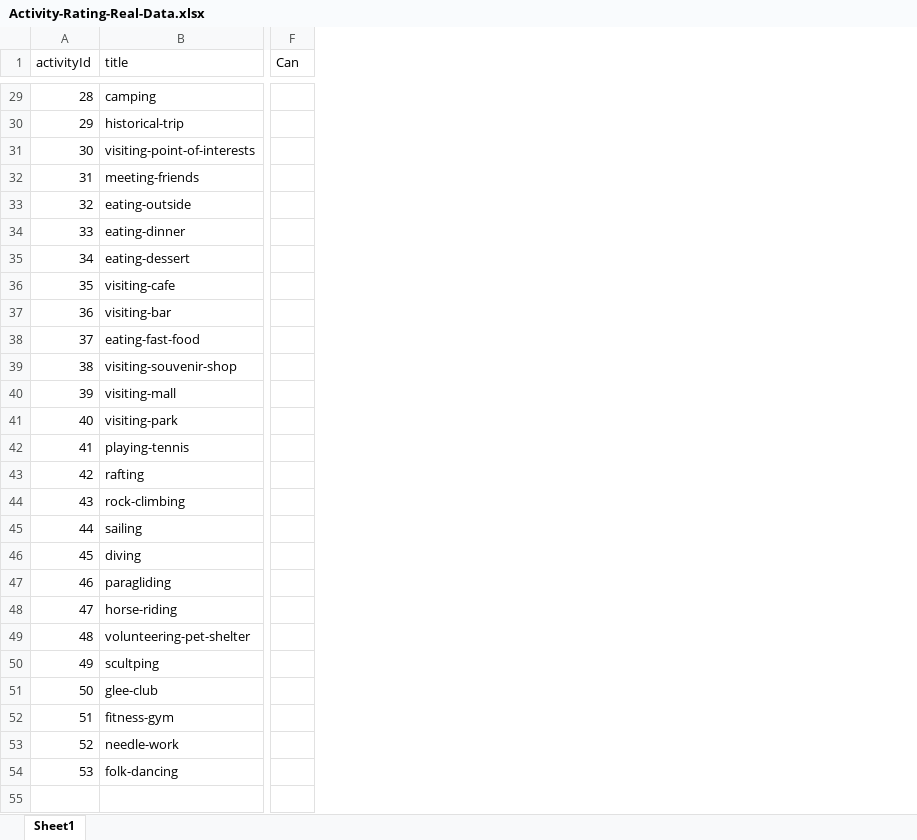
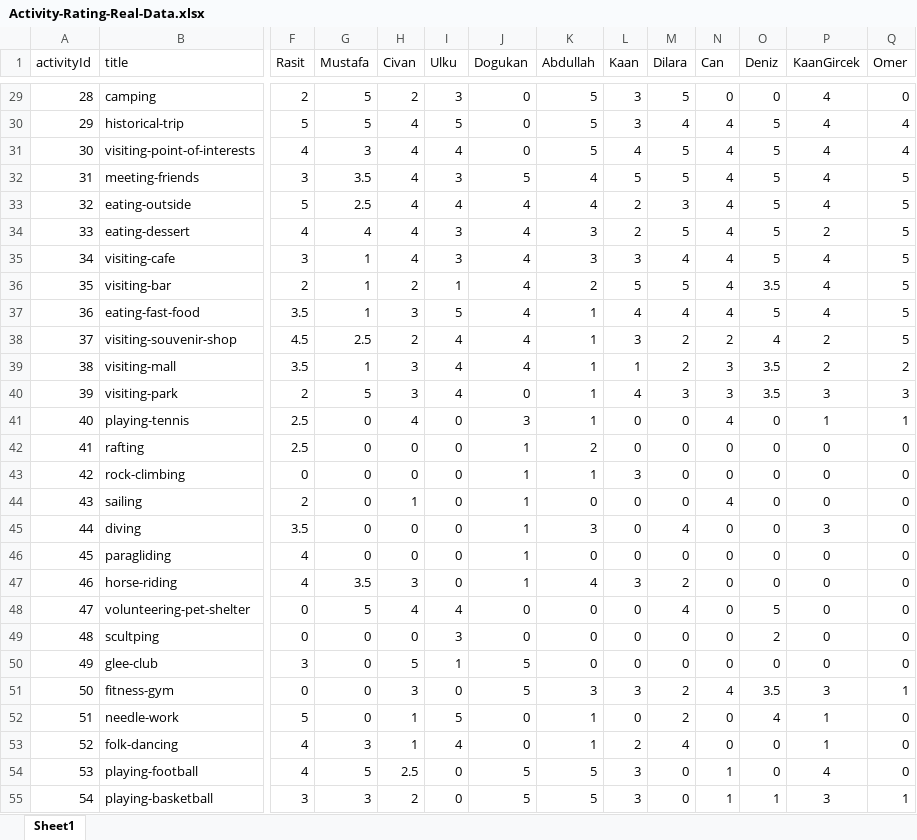
Before and after one commit to Dyurekdeler/HybridActivityRecommenderSystem, an Excel workbook: 05180000017_Deniz_Yürekdeler_Project2/ActivityRecommender_PythonCode/Real-Data/Activity-Rating-Real-Data.xlsx, sheet Sheet1, drawn as a sheet; only a part is shown, gaps mark what is left out; values as stored, in another font and other column widths than the file's, no borders; removed rows and columns are numbered as before the commit, all else as after; rows hold the shown columns only; the diff covers the shown part only; the diff names each change by its address in the sheet, - before the commit and + after, or states it on an @@ line.

```diff
--- a/05180000017_Deniz_Yürekdeler_Project2/ActivityRecommender_PythonCode/Real-Data/Activity-Rating-Real-Data.xlsx (sheet Sheet1)
+++ b/05180000017_Deniz_Yürekdeler_Project2/ActivityRecommender_PythonCode/Real-Data/Activity-Rating-Real-Data.xlsx (sheet Sheet1)
+column F (Rasit), rows 29-53: 2 | 5 | 4 | 3 | 5 | 4 | 3 | 2 | 3.5 | 4.5 | 3.5 | 2 | 2.5 | 2.5 | 0 | 2 | 3.5 | 4 | 4 | 0 | 0 | 3 | 0 | 5 | 4
+column G (Mustafa), rows 29-53: 5 | 5 | 3 | 3.5 | 2.5 | 4 | 1 | 1 | 1 | 2.5 | 1 | 5 | 0 | 0 | 0 | 0 | 0 | 0 | 3.5 | 5 | 0 | 0 | 0 | 0 | 3
+column H (Civan), rows 29-53: 2 | 4 | 4 | 4 | 4 | 4 | 4 | 2 | 3 | 2 | 3 | 3 | 4 | 0 | 0 | 1 | 0 | 0 | 3 | 4 | 0 | 5 | 3 | 1 | 1
+column I (Ulku), rows 29-53: 3 | 5 | 4 | 3 | 4 | 3 | 3 | 1 | 5 | 4 | 4 | 4 | 0 | 0 | 0 | 0 | 0 | 0 | 0 | 4 | 3 | 1 | 0 | 5 | 4
+column J (Dogukan), rows 29-53: 0 | 0 | 0 | 5 | 4 | 4 | 4 | 4 | 4 | 4 | 4 | 0 | 3 | 1 | 1 | 1 | 1 | 1 | 1 | 0 | 0 | 5 | 5 | 0 | 0
+column K (Abdullah), rows 29-53: 5 | 5 | 5 | 4 | 4 | 3 | 3 | 2 | 1 | 1 | 1 | 1 | 1 | 2 | 1 | 0 | 3 | 0 | 4 | 0 | 0 | 0 | 3 | 1 | 1
+column L (Kaan), rows 29-53: 3 | 3 | 4 | 5 | 2 | 2 | 3 | 5 | 4 | 3 | 1 | 4 | 0 | 0 | 3 | 0 | 0 | 0 | 3 | 0 | 0 | 0 | 3 | 0 | 2
+column M (Dilara), rows 29-53: 5 | 4 | 5 | 5 | 3 | 5 | 4 | 5 | 4 | 2 | 2 | 3 | 0 | 0 | 0 | 0 | 4 | 0 | 2 | 4 | 0 | 0 | 2 | 2 | 4
+column O (Deniz), rows 29-53: 0 | 5 | 5 | 5 | 5 | 5 | 5 | 3.5 | 5 | 4 | 3.5 | 3.5 | 0 | 0 | 0 | 0 | 0 | 0 | 0 | 5 | 2 | 0 | 3.5 | 4 | 0
+column P (KaanGircek), rows 29-53: 4 | 4 | 4 | 4 | 4 | 2 | 4 | 4 | 4 | 2 | 2 | 3 | 1 | 0 | 0 | 0 | 3 | 0 | 0 | 0 | 0 | 0 | 3 | 1 | 1
+column Q (Omer), rows 29-53: 0 | 4 | 4 | 5 | 5 | 5 | 5 | 5 | 5 | 5 | 2 | 3 | 1 | 0 | 0 | 0 | 0 | 0 | 0 | 0 | 0 | 0 | 1 | 0 | 0
-N29 (Can): (empty)
+N29 (Can): 0
-N30:N33 (Can): (empty)
+N30:N33 (Can): 4
-row 34: 33 | eating-dinner
@@ column A (activityId) renumbered between rows 34 and 53 @@
-N34:N37 (Can): (empty)
+N34:N37 (Can): 4
-N38 (Can): (empty)
+N38 (Can): 2
-N39:N40 (Can): (empty)
+N39:N40 (Can): 3
-N41 (Can): (empty)
+N41 (Can): 4
-N42:N43 (Can): (empty)
+N42:N43 (Can): 0
-N44 (Can): (empty)
+N44 (Can): 4
-N45:N50 (Can): (empty)
+N45:N50 (Can): 0
-N51 (Can): (empty)
+N51 (Can): 4
-N52:N53 (Can): (empty)
+N52:N53 (Can): 0
+row 54: 53 | playing-football | 4 | 5 | 2.5 | 0 | 5 | 5 | 3 | 0 | 1 | 0 | 4 | 0
+row 55: 54 | playing-basketball | 3 | 3 | 2 | 0 | 5 | 5 | 3 | 0 | 1 | 1 | 3 | 1
```
Also changed, not shown: 3 added rows and 27 edited cells elsewhere in this sheet, ai proje2 experimental.xlsx, 12 other files.
